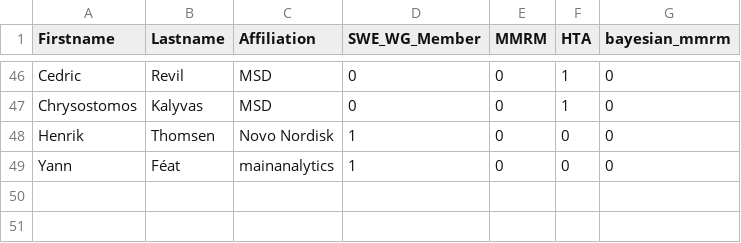
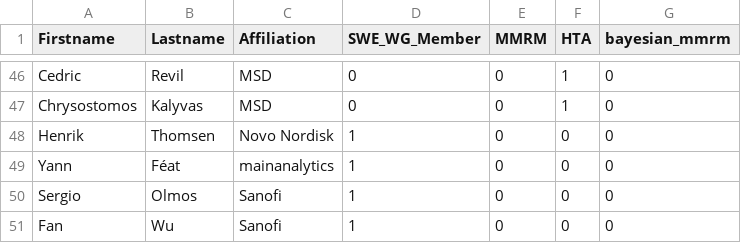
Before and after one commit to openstatsware/website, a CSV file: data/members.csv, drawn as a sheet; only a part is shown, gaps mark what is left out; the diff names each change by its address in the sheet, - before the commit and + after, or states it on an @@ line.

Commit message:
add Sergio and Fan (#78)

```diff
--- a/data/members.csv
+++ b/data/members.csv
+row 50: Sergio | Olmos | Sanofi | 1 | 0 | 0 | 0
+row 51: Fan | Wu | Sanofi | 1 | 0 | 0 | 0
```
